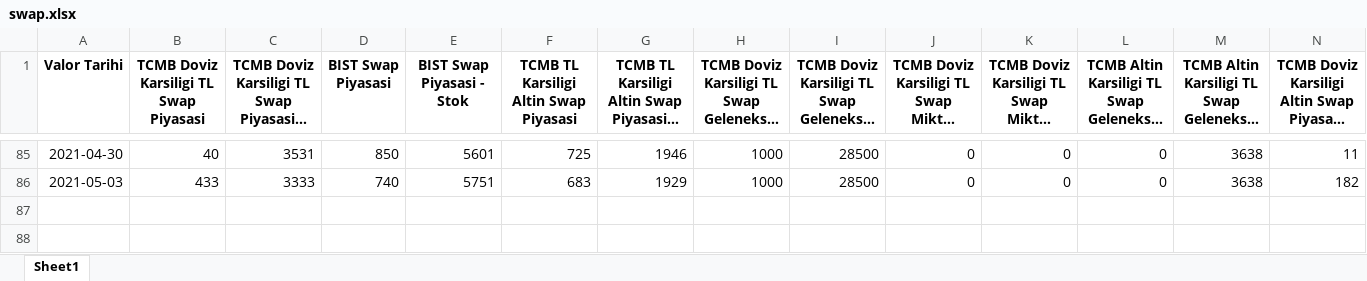
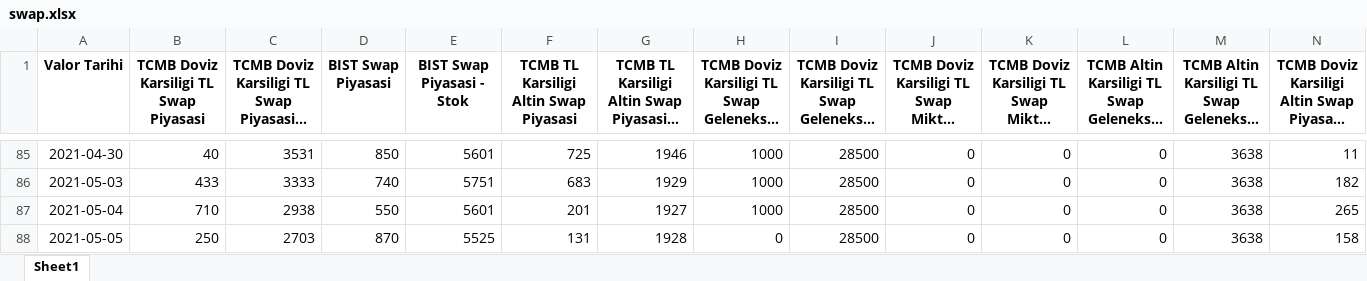
Before and after one commit to aiasci/swap, an Excel workbook: swap.xlsx, sheet Sheet1, drawn as a sheet; only a part is shown, gaps mark what is left out; long unchanged cells end in …; values as stored, in another font and other column widths than the file's, no borders; rows hold the shown columns only; the diff names each change by its address in the sheet, - before the commit and + after, or states it on an @@ line.

```diff
--- a/swap.xlsx (sheet Sheet1)
+++ b/swap.xlsx (sheet Sheet1)
+row 87: 2021-05-04 | 710 | 2938 | 550 | 5601 | 201 | 1927 | 1000 | 28500 | 0 | 0 | 0 | 3638 | 265
+row 88: 2021-05-05 | 250 | 2703 | 870 | 5525 | 131 | 1928 | 0 | 28500 | 0 | 0 | 0 | 3638 | 158
```
Also changed, not shown: 1 other file.
